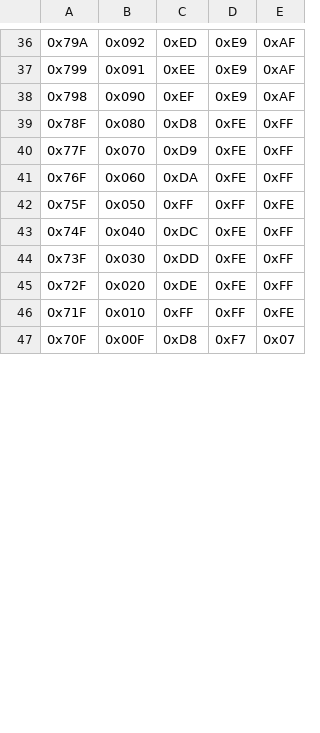
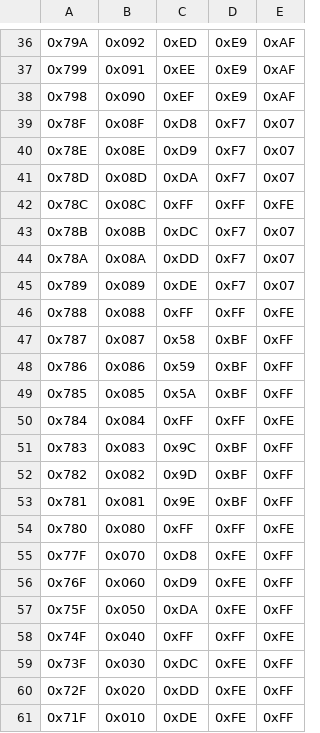
Before and after one commit to k155la3/4bit, a TSV file: software/ucode.tsv, drawn as a sheet; only a part is shown, gaps mark what is left out; the diff covers the shown part only.

Commit message:
New micro-code

```diff
--- a/software/ucode.tsv
+++ b/software/ucode.tsv
@@ -38,10 +38,24 @@
 0x798	0x090	0xEF	0xE9	0xAF
-0x78F	0x080	0xD8	0xFE	0xFF
-0x77F	0x070	0xD9	0xFE	0xFF
-0x76F	0x060	0xDA	0xFE	0xFF
-0x75F	0x050	0xFF	0xFF	0xFE
-0x74F	0x040	0xDC	0xFE	0xFF
-0x73F	0x030	0xDD	0xFE	0xFF
-0x72F	0x020	0xDE	0xFE	0xFF
-0x71F	0x010	0xFF	0xFF	0xFE
-0x70F	0x00F	0xD8	0xF7	0x07
+0x78F	0x08F	0xD8	0xF7	0x07
+0x78E	0x08E	0xD9	0xF7	0x07
+0x78D	0x08D	0xDA	0xF7	0x07
+0x78C	0x08C	0xFF	0xFF	0xFE
+0x78B	0x08B	0xDC	0xF7	0x07
+0x78A	0x08A	0xDD	0xF7	0x07
+0x789	0x089	0xDE	0xF7	0x07
+0x788	0x088	0xFF	0xFF	0xFE
+0x787	0x087	0x58	0xBF	0xFF
+0x786	0x086	0x59	0xBF	0xFF
+0x785	0x085	0x5A	0xBF	0xFF
+0x784	0x084	0xFF	0xFF	0xFE
+0x783	0x083	0x9C	0xBF	0xFF
+0x782	0x082	0x9D	0xBF	0xFF
+0x781	0x081	0x9E	0xBF	0xFF
+0x780	0x080	0xFF	0xFF	0xFE
+0x77F	0x070	0xD8	0xFE	0xFF
+0x76F	0x060	0xD9	0xFE	0xFF
+0x75F	0x050	0xDA	0xFE	0xFF
+0x74F	0x040	0xFF	0xFF	0xFE
+0x73F	0x030	0xDC	0xFE	0xFF
+0x72F	0x020	0xDD	0xFE	0xFF
+0x71F	0x010	0xDE	0xFE	0xFF
```
Also changed, not shown: 14 removed rows and 15 edited cells elsewhere in this file.
